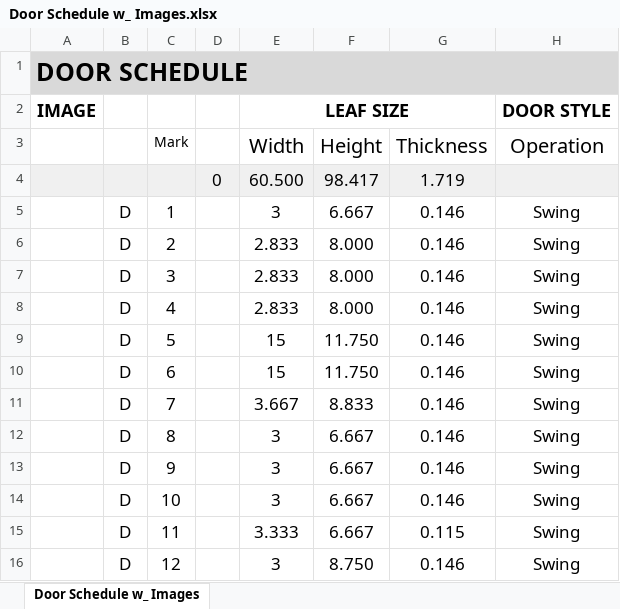
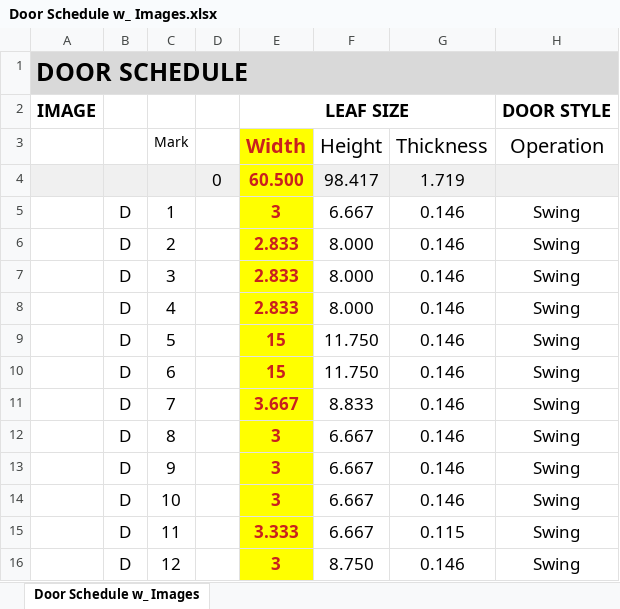
Before and after one commit to SimeonRolev/vcs-xlsx-viewer, an Excel workbook: public/Door Schedule w_ Images.xlsx, sheet Door Schedule w_ Images, drawn as a sheet; only a part is shown; values as stored, in another font and other column widths than the file's, no borders; charts and pictures not drawn; the diff names each change by its address in the sheet, - before the commit and + after, or states it on an @@ line.

```diff
--- a/public/Door Schedule w_ Images.xlsx (sheet Door Schedule w_ Images)
+++ b/public/Door Schedule w_ Images.xlsx (sheet Door Schedule w_ Images)
-E3 fill: none
+E3 fill: #FFFF00
@@ E3:E16 bold: off → on, text colour: black → #C9211E @@
-E4 fill: #F0F0F0
+E4 fill: #FFFF00
-E5:E16 fill: none
+E5:E16 fill: #FFFF00
```
Also changed, not shown: charts or pictures, 3 other files.
